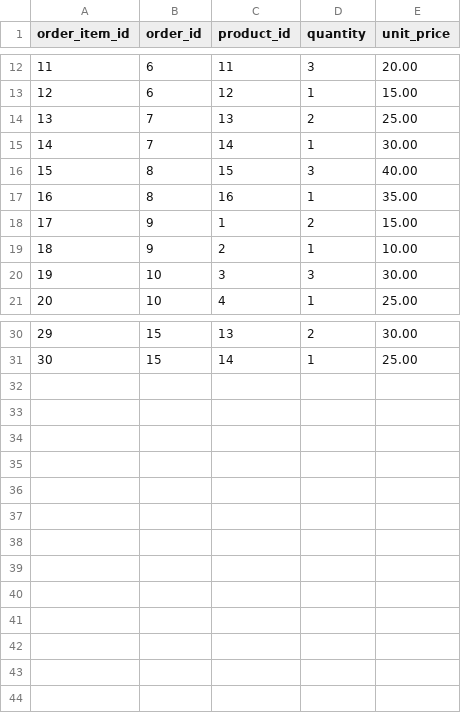
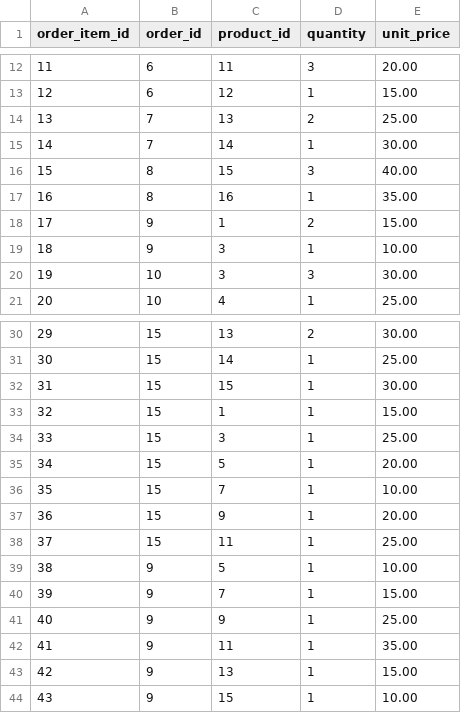
Before and after one commit to Shopify/eng-intern-assessment-data, a CSV file: data/order_items_data.csv, drawn as a sheet; only a part is shown, gaps mark what is left out.

```diff
--- a/data/order_items_data.csv
+++ b/data/order_items_data.csv
@@ -18,3 +18,3 @@ order_item_id,order_id,product_id,quantity,unit_price
 17,9,1,2,15.00
-18,9,2,1,10.00
+18,9,3,1,10.00
 19,10,3,3,30.00
@@ -31 +31,14 @@ order_item_id,order_id,product_id,quantity,unit_price
 30,15,14,1,25.00
+31,15,15,1,30.00
+32,15,1,1,15.00
+33,15,3,1,25.00
+34,15,5,1,20.00
+35,15,7,1,10.00
+36,15,9,1,20.00
+37,15,11,1,25.00
+38,9,5,1,10.00
+39,9,7,1,15.00
+40,9,9,1,25.00
+41,9,11,1,35.00
+42,9,13,1,15.00
+43,9,15,1,10.00
```
Also changed, not shown: data/order_data.csv, data/review_data.csv, 3 other files.
